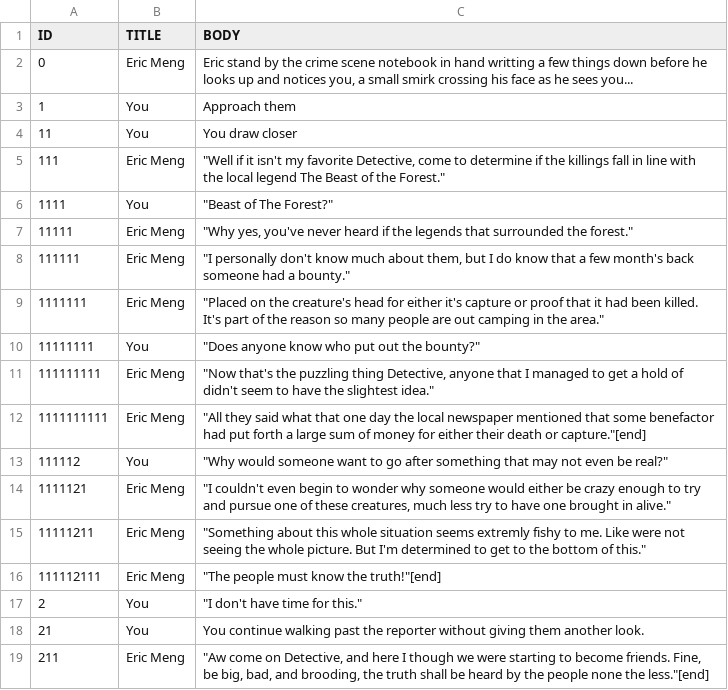
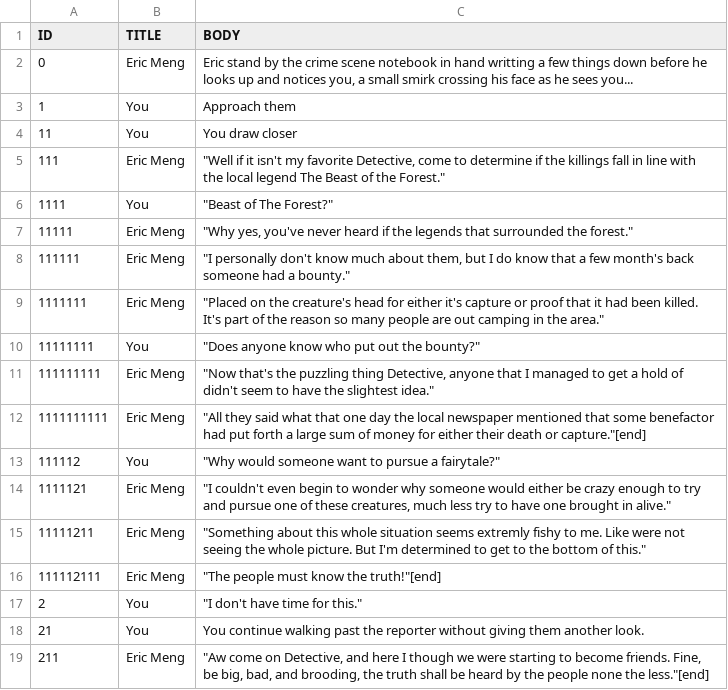
Before and after one commit to McNickMaster/CryptidCaseFiles, a CSV file: Assets/TextSRC/output11.csv, drawn as a sheet.

```diff
--- a/Assets/TextSRC/output11.csv
+++ b/Assets/TextSRC/output11.csv
@@ -12,3 +12,3 @@ ID,TITLE,BODY
 1111111111,Eric Meng ,"""All they said what that one day the local newspaper mentioned that some benefactor had put forth a large sum of money for either their death or capture.""[end]"
-111112,You ,"""Why would someone want to go after something that may not even be real?"""
+111112,You ,"""Why would someone want to pursue a fairytale?"""
 1111121,Eric Meng ,"""I couldn't even begin to wonder why someone would either be crazy enough to try and pursue one of these creatures, much less try to have one brought in alive."""
```
Also changed, not shown: Assets/TextSRC/output10.csv, Assets/TextSRC/output14.csv, 36 other files.
